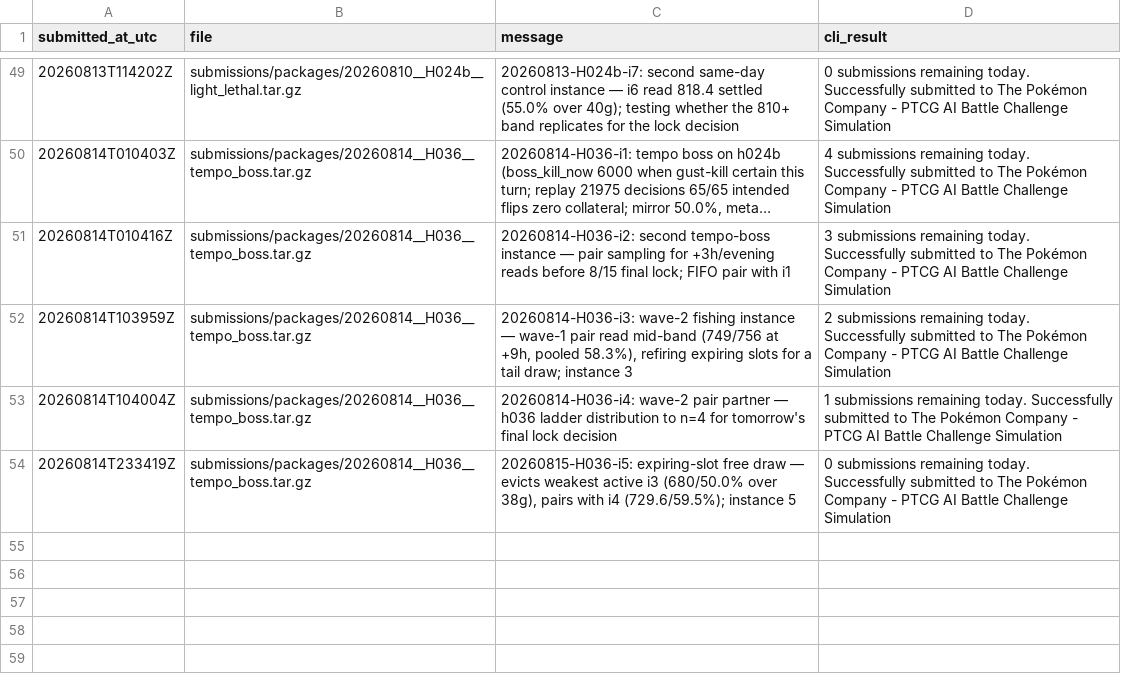
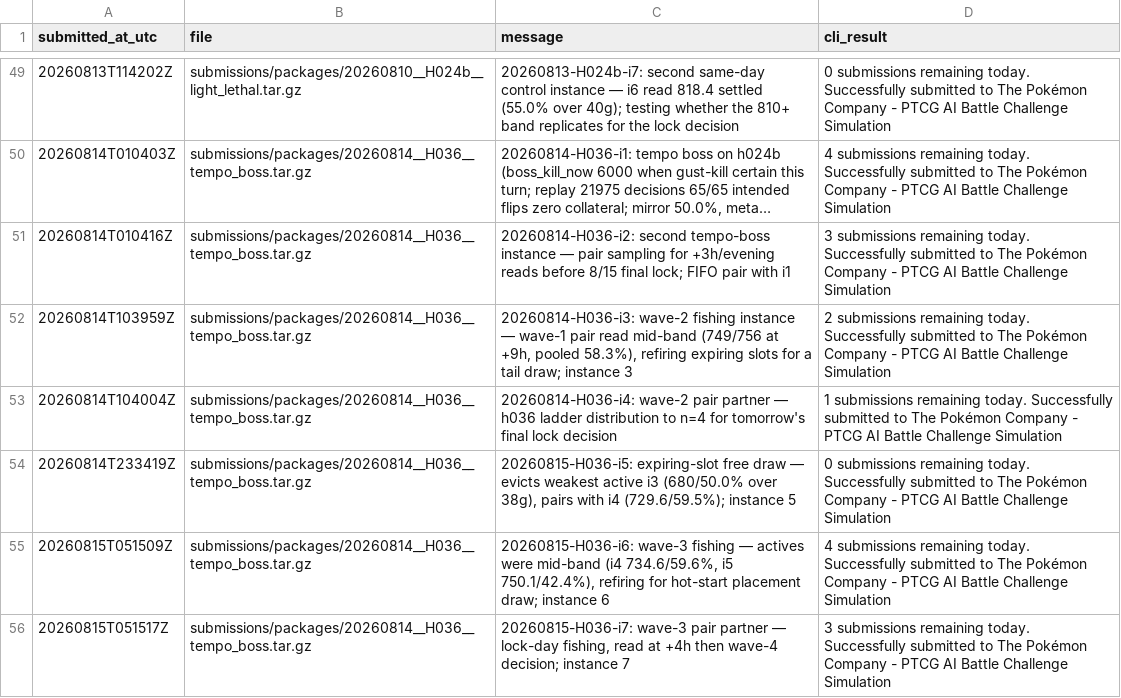
Before and after one commit to hotorch/ptcg-ai-battle-strategy, a TSV file: submissions/history.tsv, drawn as a sheet; only a part is shown, gaps mark what is left out; long unchanged cells end in ….

```diff
--- a/submissions/history.tsv
+++ b/submissions/history.tsv
@@ -54 +54,3 @@ submitted_at_utc	file	message	cli_result
 20260814T233419Z	submissions/packages/20260814__H036__tempo_boss.tar.gz	20260815-H036-i5: expiring-slot free draw — evicts weakest active i3 (680/50.0% over 38g), pairs with i4 (729.6/59.5%); instance 5	0 submissions remaining today. Successfully submitted to The Pokémon Company - PTCG AI Battle Challenge Simulation
+20260815T051509Z	submissions/packages/20260814__H036__tempo_boss.tar.gz	20260815-H036-i6: wave-3 fishing — actives were mid-band (i4 734.6/59.6%, i5 750.1/42.4%), refiring for hot-start placement draw; instance 6	4 submissions remaining today. Successfully submitted to The Pokémon Company - PTCG AI Battle Challenge Simulation
+20260815T051517Z	submissions/packages/20260814__H036__tempo_boss.tar.gz	20260815-H036-i7: wave-3 pair partner — lock-day fishing, read at +4h then wave-4 decision; instance 7	3 submissions remaining today. Successfully submitted to The Pokémon Company - PTCG AI Battle Challenge Simulation
```
Also changed, not shown: 1 other file.
